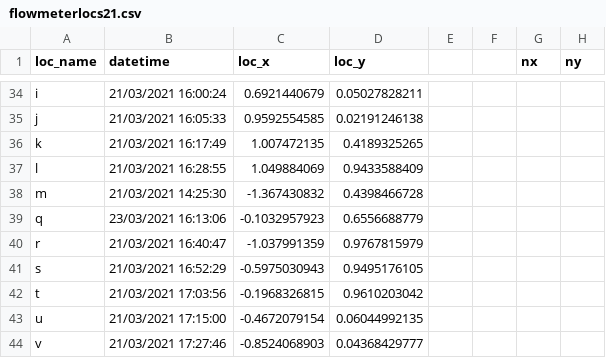
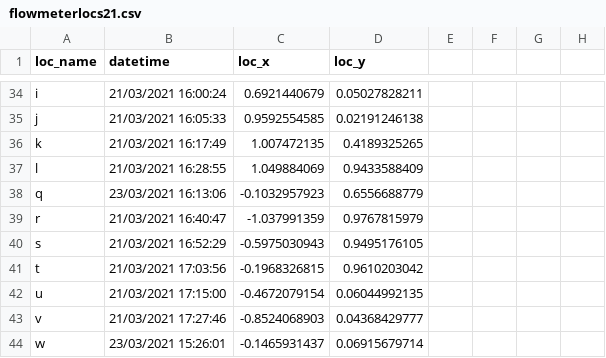
Before and after one commit to mixmixmix/imgtext, a CSV file: input/flowmeterlocs21.csv, drawn as a sheet; only a part is shown, gaps mark what is left out; the shorter side is filled out with more unchanged rows; the diff names each change by its address in the sheet, - before the commit and + after, or states it on an @@ line.

```diff
--- a/input/flowmeterlocs21.csv
+++ b/input/flowmeterlocs21.csv
-G1: nx
+G1: (empty)
-H1: ny
+H1: (empty)
-row 38: m | 21/03/2021 14:25:30 | -1.367430832 | 0.4398466728
```
Also changed, not shown: input/crosszero.csv, 4 other files.
